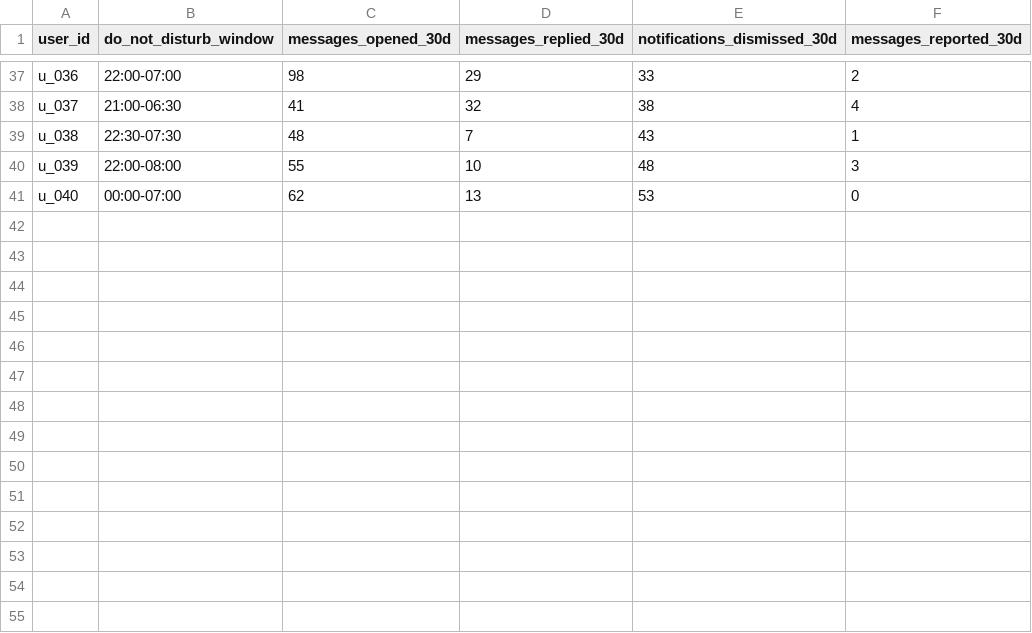
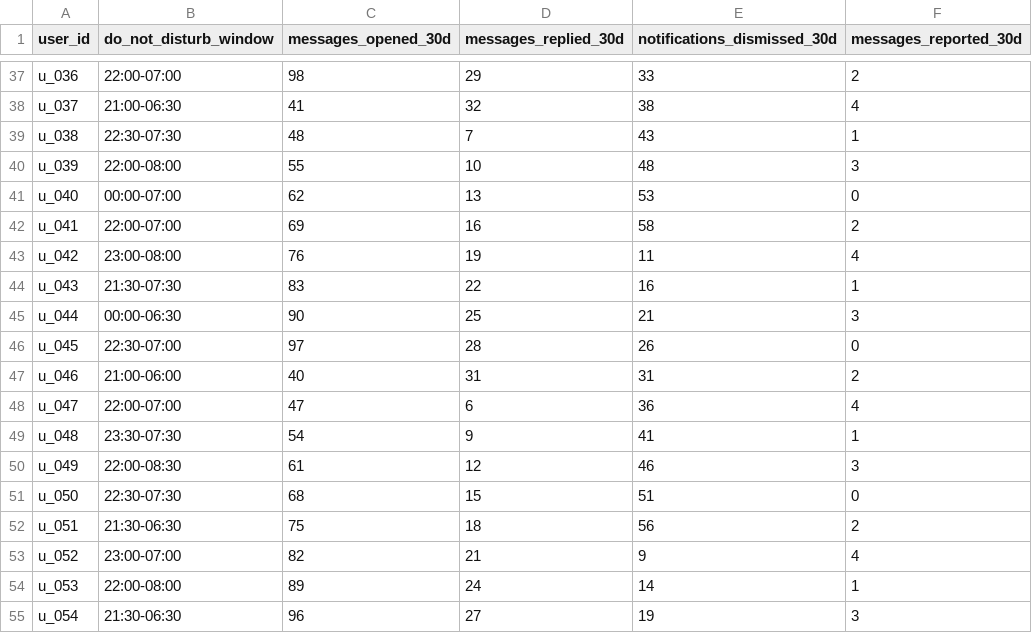
Before and after one commit to 0jaspahwa/Hackerrank-Orchestrate, a CSV file: dataset/users.csv, drawn as a sheet; only a part is shown, gaps mark what is left out; the diff names each change by its address in the sheet, - before the commit and + after, or states it on an @@ line.

Commit message:
chore: add updated csv for users & daily notification

```diff
--- a/dataset/users.csv
+++ b/dataset/users.csv
+row 42: u_041 | 22:00-07:00 | 69 | 16 | 58 | 2
+row 43: u_042 | 23:00-08:00 | 76 | 19 | 11 | 4
+row 44: u_043 | 21:30-07:30 | 83 | 22 | 16 | 1
+row 45: u_044 | 00:00-06:30 | 90 | 25 | 21 | 3
+row 46: u_045 | 22:30-07:00 | 97 | 28 | 26 | 0
+row 47: u_046 | 21:00-06:00 | 40 | 31 | 31 | 2
+row 48: u_047 | 22:00-07:00 | 47 | 6 | 36 | 4
+row 49: u_048 | 23:30-07:30 | 54 | 9 | 41 | 1
+row 50: u_049 | 22:00-08:30 | 61 | 12 | 46 | 3
+row 51: u_050 | 22:30-07:30 | 68 | 15 | 51 | 0
+row 52: u_051 | 21:30-06:30 | 75 | 18 | 56 | 2
+row 53: u_052 | 23:00-07:00 | 82 | 21 | 9 | 4
+row 54: u_053 | 22:00-08:00 | 89 | 24 | 14 | 1
+row 55: u_054 | 21:30-06:30 | 96 | 27 | 19 | 3
```
Also changed, not shown: dataset/daily_notification_summary.csv.
